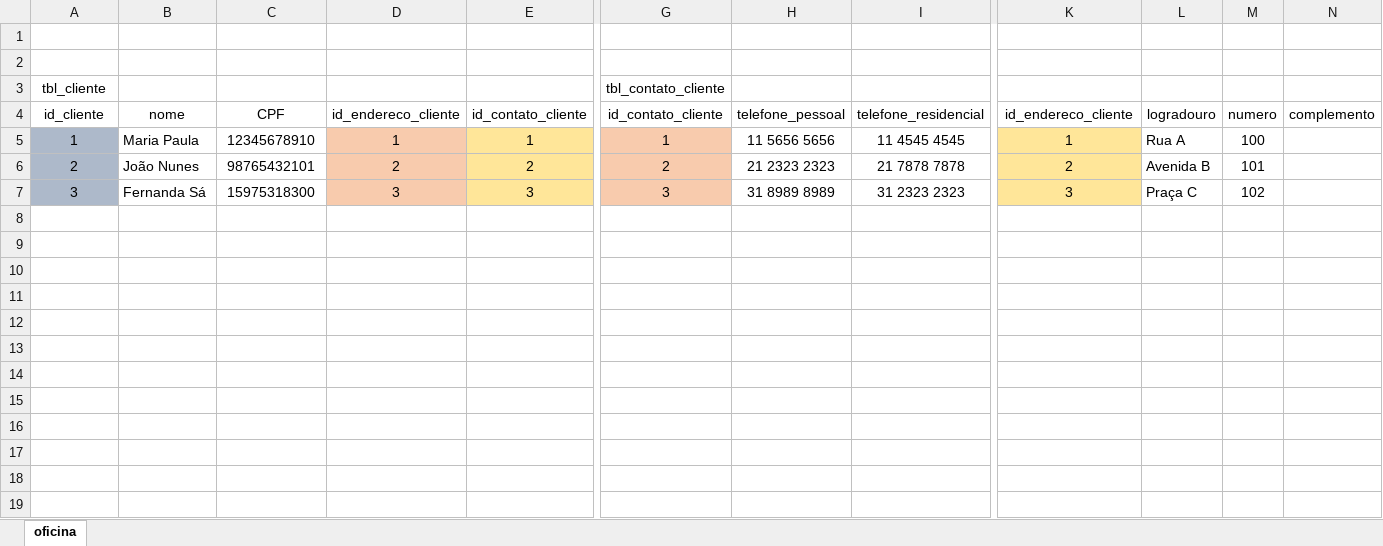
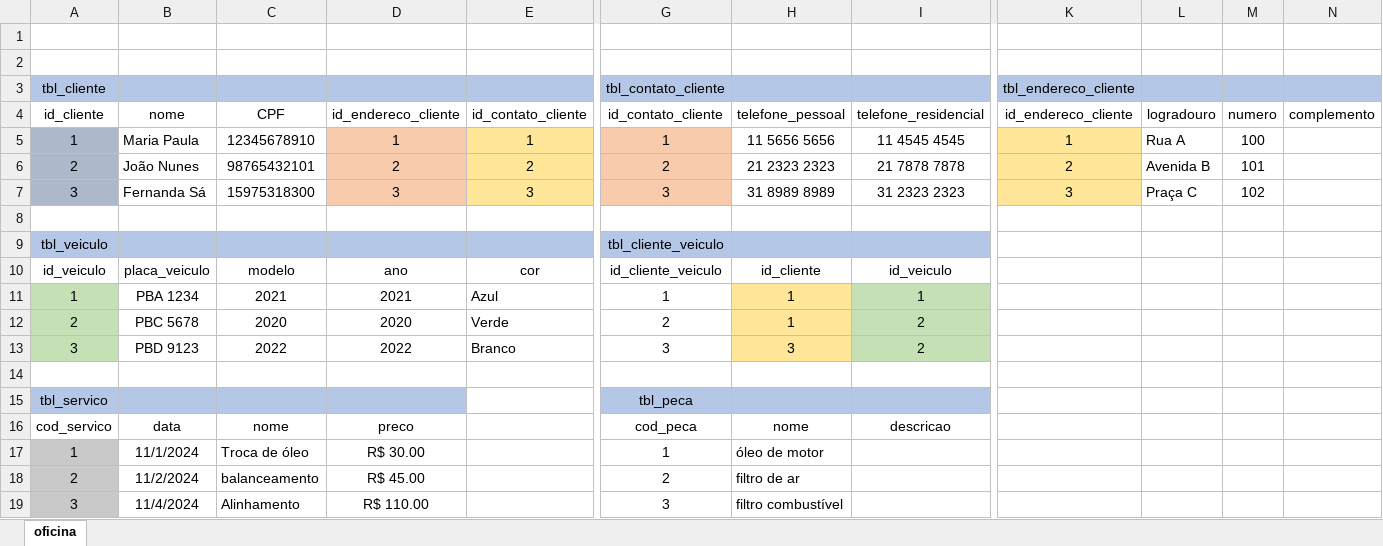
Before and after one commit to PadawanXXVI/banco_dados_senai, an Excel workbook: aula12/tabelas_oficina.xlsx, sheet oficina, drawn as a sheet; only a part is shown, gaps mark what is left out; values as stored, in another font and other column widths than the file's, no borders; table styles not drawn; rows hold the shown columns only; the diff covers the shown part only; the diff names each change by its address in the sheet, - before the commit and + after, or states it on an @@ line.

Commit message:
Atualiação das tabelas e do diagrama

```diff
--- a/aula12/tabelas_oficina.xlsx (sheet oficina)
+++ b/aula12/tabelas_oficina.xlsx (sheet oficina)
-A3:E3 fill: none
+A3:E3 fill: #B4C7E7
-G3:I3 fill: none
+G3:I3 fill: #B4C7E7
-K3 (id_endereco_cliente): (empty)
+K3 (id_endereco_cliente): tbl_endereco_cliente
-K3:N3 fill: none
+K3:N3 fill: #B4C7E7
+row 8: (empty)
+row 9: tbl_veiculo |  |  |  |  | tbl_cliente_veiculo
+row 10: id_veiculo | placa_veiculo | modelo | ano | cor | id_cliente_veiculo | id_cliente | id_veiculo
+row 11: 1 | PBA 1234 | 2021 | 2021 | Azul | 1 | 1 | 1
+row 12: 2 | PBC 5678 | 2020 | 2020 | Verde | 2 | 1 | 2
+row 13: 3 | PBD 9123 | 2022 | 2022 | Branco | 3 | 3 | 2
+row 14: (empty)
+row 15: tbl_servico |  |  |  |  | tbl_peca
+row 16: cod_servico | data | nome | preco |  | cod_peca | nome | descricao
+row 17: 1 | 11/1/2024 | Troca de óleo | R$ 30.00 |  | 1 | óleo de motor
+row 18: 2 | 11/2/2024 | balanceamento | R$ 45.00 |  | 2 | filtro de ar
+row 19: 3 | 11/4/2024 | Alinhamento | R$ 110.00 |  | 3 | filtro combustível
```
Also changed, not shown: cell formats elsewhere in this sheet, 1 other file.
